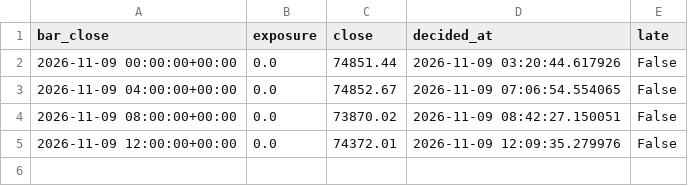
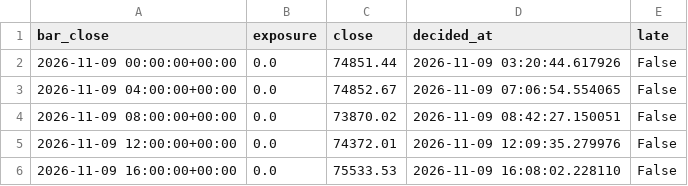
Before and after one commit to joseedson18jc/opensre, a CSV file: quant_desk/paper_backup/BTCUSDT_4h_long_flat_gap_cd_vol.csv, drawn as a sheet.

```diff
--- a/quant_desk/paper_backup/BTCUSDT_4h_long_flat_gap_cd_vol.csv
+++ b/quant_desk/paper_backup/BTCUSDT_4h_long_flat_gap_cd_vol.csv
@@ -5 +5,2 @@ bar_close,exposure,close,decided_at,late
 2026-11-09 12:00:00+00:00,0.0,74372.01,2026-11-09 12:09:35.279976,False
+2026-11-09 16:00:00+00:00,0.0,75533.53,2026-11-09 16:08:02.228110,False
```
